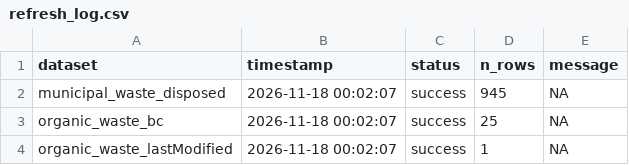
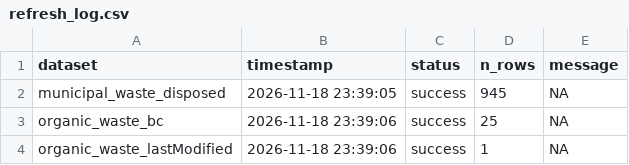
Before and after one commit to TOTA-git/TOTA-Solid-Waste-Dashboard, a CSV file: data/cache/refresh_log.csv, drawn as a sheet.

```diff
--- a/data/cache/refresh_log.csv
+++ b/data/cache/refresh_log.csv
@@ -1,4 +1,4 @@
 dataset,timestamp,status,n_rows,message
-municipal_waste_disposed,2026-11-18 00:02:07,success,945,NA
-organic_waste_bc,2026-11-18 00:02:07,success,25,NA
-organic_waste_lastModified,2026-11-18 00:02:07,success,1,NA
+municipal_waste_disposed,2026-11-18 23:39:05,success,945,NA
+organic_waste_bc,2026-11-18 23:39:06,success,25,NA
+organic_waste_lastModified,2026-11-18 23:39:06,success,1,NA
```
Also changed, not shown: 1 other file.
